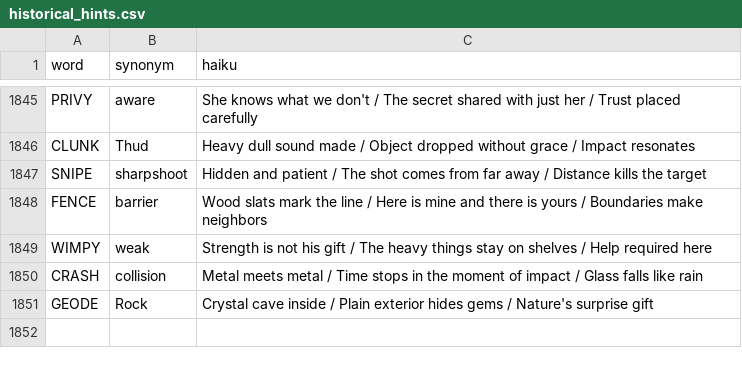
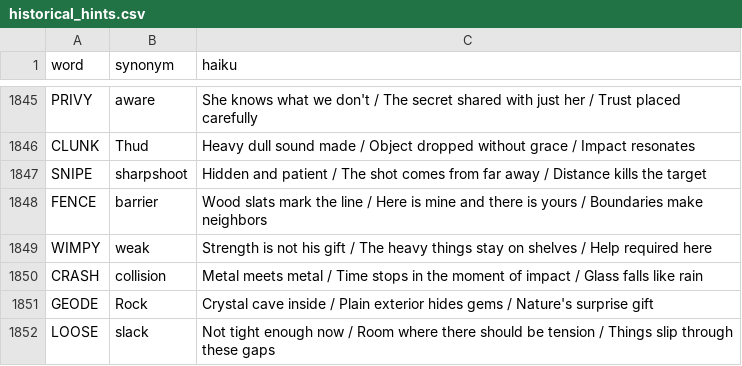
Before and after one commit to 8080Games/WordleMatch, a CSV file: wwwroot/historical_hints.csv, drawn as a sheet; only a part is shown, gaps mark what is left out.

Commit message:
Add Wordle word: LOOSE (game #1883, 8/15/2026)

```diff
--- a/wwwroot/historical_hints.csv
+++ b/wwwroot/historical_hints.csv
@@ -1851 +1851,2 @@ CRASH,collision,"Metal meets metal / Time stops in the moment of impact / Glass
 GEODE,Rock,"Crystal cave inside / Plain exterior hides gems / Nature's surprise gift"
+LOOSE,slack,"Not tight enough now / Room where there should be tension / Things slip through these gaps"
```
Also changed, not shown: wwwroot/historical-words.csv, wwwroot/used-words.csv, 1 other file.
